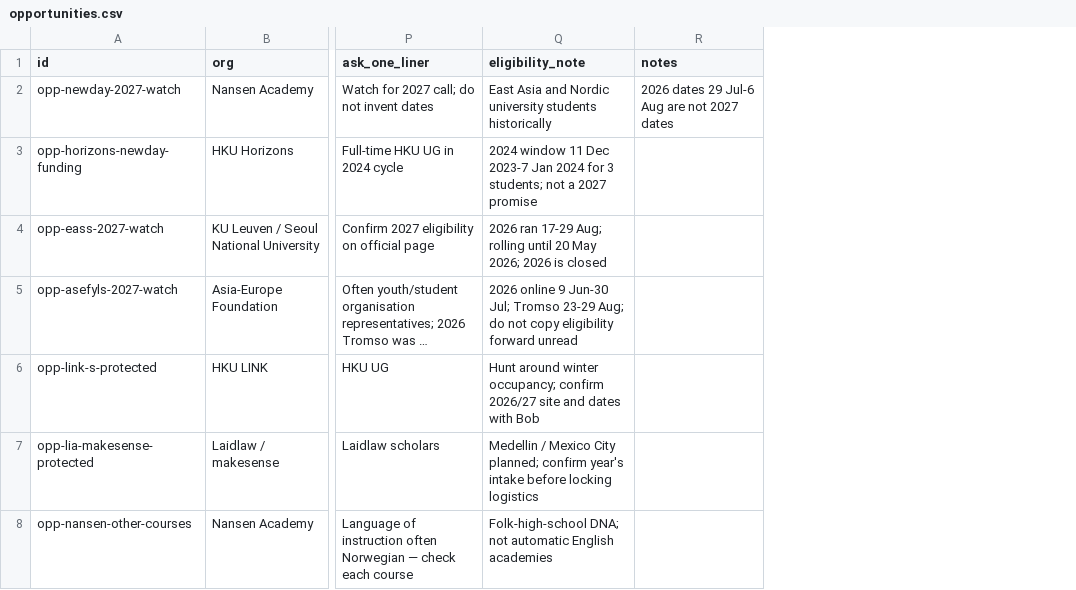
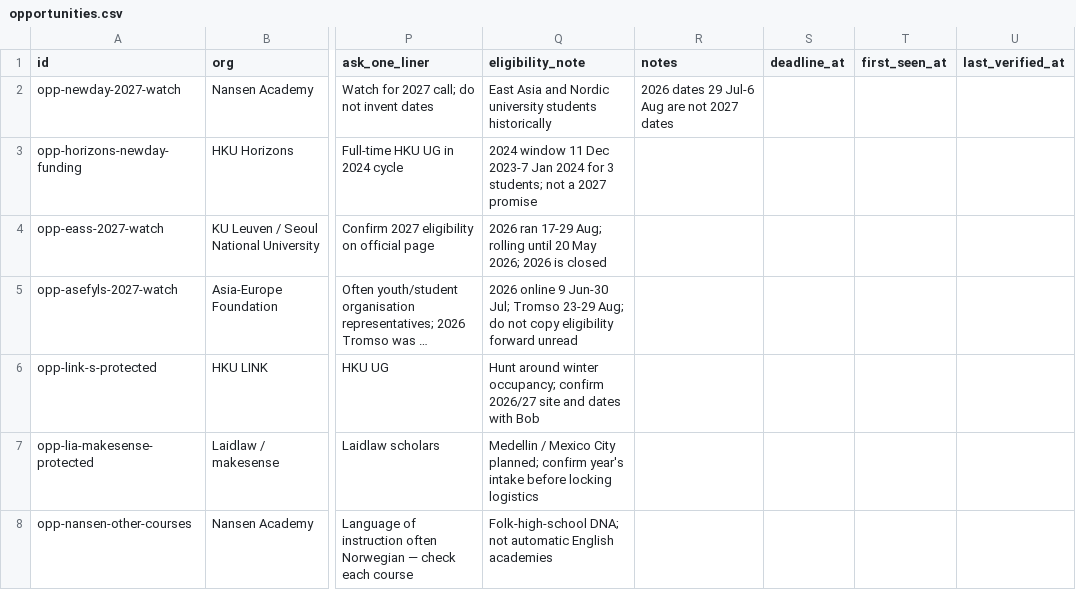
Before and after one commit to bobshenruililin/sidequest-atlas, a CSV file: docs/opportunity-os/templates/opportunities.csv, drawn as a sheet; only a part is shown, gaps mark what is left out; long unchanged cells end in …; the diff covers the shown part only; the diff names each change by its address in the sheet, - before the commit and + after, or states it on an @@ line.

```diff
--- a/docs/opportunity-os/templates/opportunities.csv
+++ b/docs/opportunity-os/templates/opportunities.csv
+column S (deadline_at), empty
+column T (first_seen_at), empty
+column U (last_verified_at), empty
```
Also changed, not shown: 2 added rows elsewhere in this file, 12 other files.
